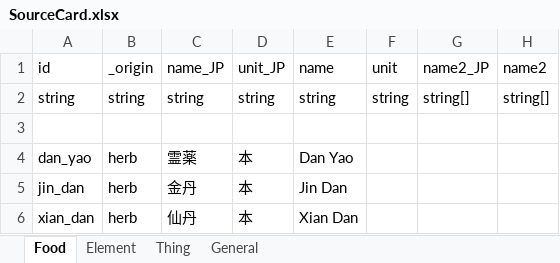
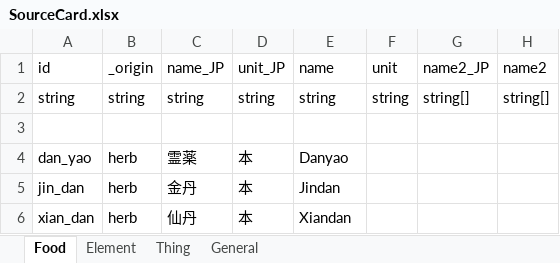
Before and after one commit to 105gun/ElinLianDan, an Excel workbook: package/LangMod/EN/SourceCard.xlsx, sheet Food, drawn as a sheet; only a part is shown; values as stored, in another font and other column widths than the file's, no borders; the diff names each change by its address in the sheet, - before the commit and + after, or states it on an @@ line.

```diff
--- a/package/LangMod/EN/SourceCard.xlsx (sheet Food)
+++ b/package/LangMod/EN/SourceCard.xlsx (sheet Food)
-E4 (name): Dan Yao
+E4 (name): Danyao
-E5 (name): Jin Dan
+E5 (name): Jindan
-E6 (name): Xian Dan
+E6 (name): Xiandan
```
Also changed, not shown: package/LangMod/CN/SourceCard.xlsx, 5 other files.
